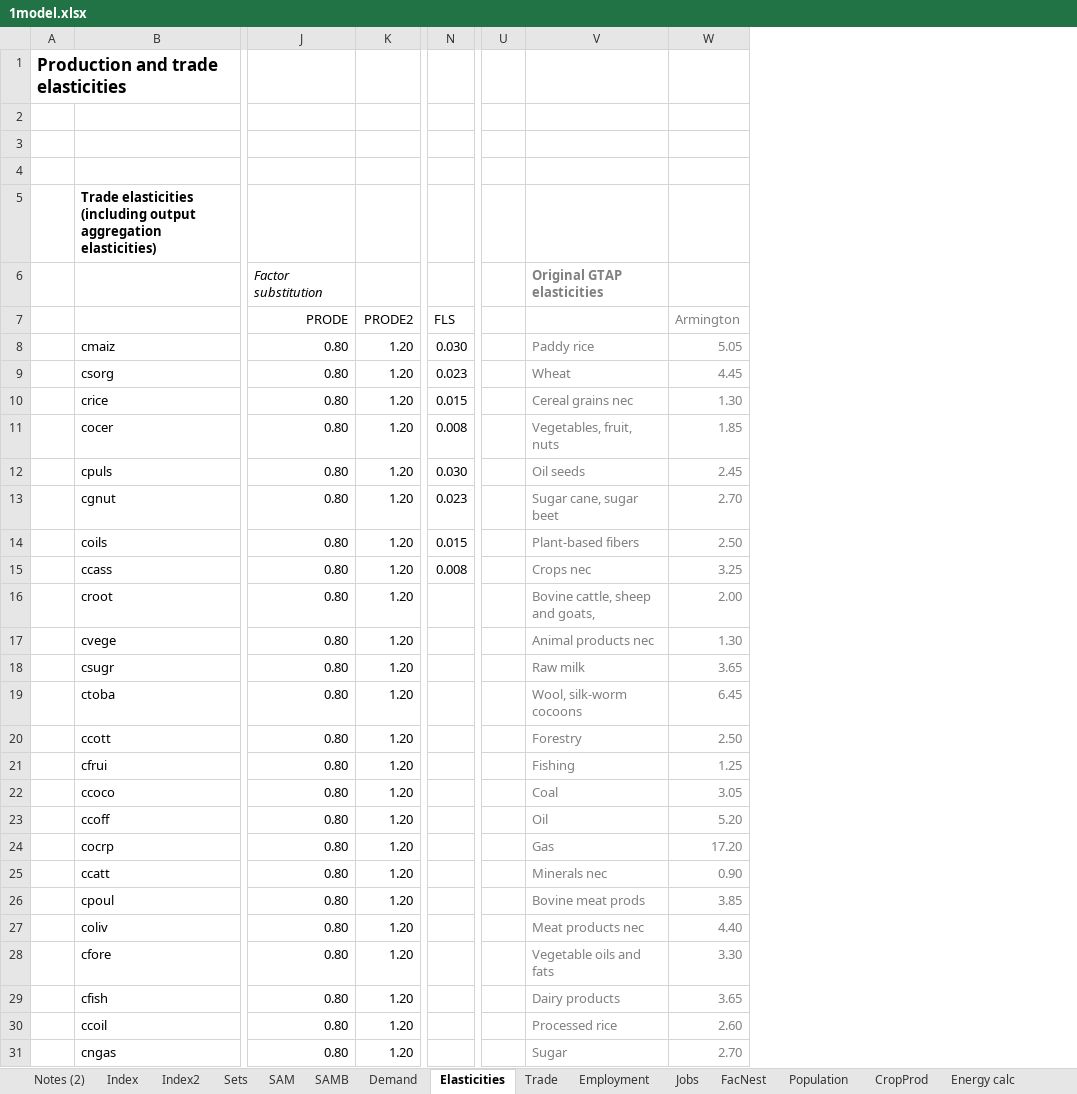
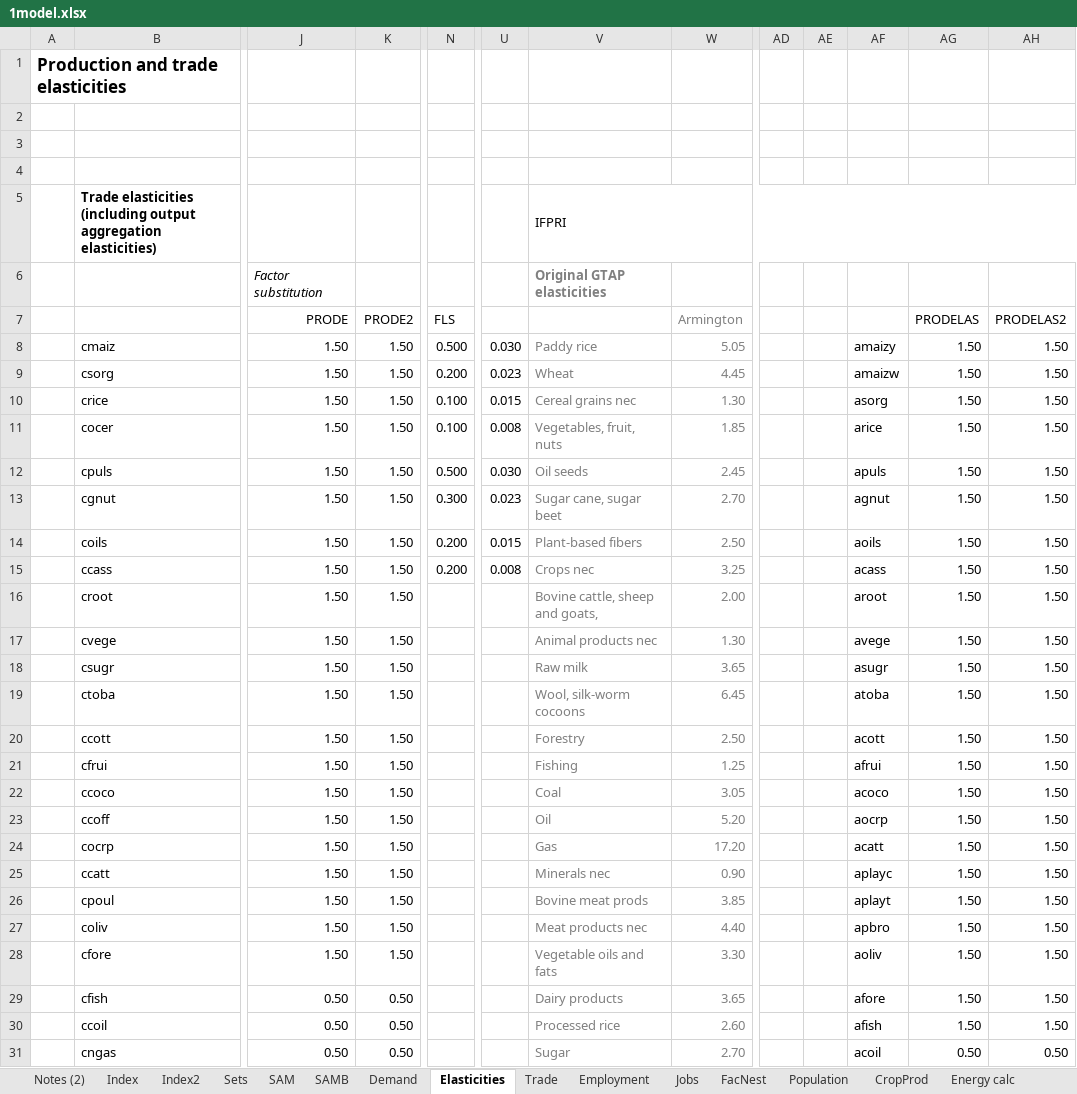
Before and after one commit to alisonERC/GHATIMGE, an Excel workbook: CGE/1model.xlsx, sheet Elasticities, drawn as a sheet; only a part is shown, gaps mark what is left out; values as stored, in another font and other column widths than the file's, no borders; removed rows and columns are numbered as before the commit, all else as after; the diff covers the shown part only; the diff names each change by its address in the sheet, - before the commit and + after, or states it on an @@ line.

```diff
--- a/CGE/1model.xlsx (sheet Elasticities)
+++ b/CGE/1model.xlsx (sheet Elasticities)
-column U, empty
+column U, rows 8-15: 0.030 | 0.023 | 0.015 | 0.008 | 0.030 | 0.023 | 0.015 | 0.008
+column AD, empty
+column AE, empty
+column AF, rows 8-31: amaizy | amaizw | asorg | arice | apuls | agnut | aoils | acass | aroot | avege | asugr | atoba | acott | afrui | acoco | aocrp | acatt | aplayc | aplayt | apbro | aoliv | afore | afish | acoil
+column AG (PRODELAS), rows 8-31: 1.50 | 1.50 | 1.50 | 1.50 | 1.50 | 1.50 | 1.50 | 1.50 | 1.50 | 1.50 | 1.50 | 1.50 | 1.50 | 1.50 | 1.50 | 1.50 | 1.50 | 1.50 | 1.50 | 1.50 | 1.50 | 1.50 | 1.50 | 0.50
+column AH (PRODELAS2), rows 8-31: 1.50 | 1.50 | 1.50 | 1.50 | 1.50 | 1.50 | 1.50 | 1.50 | 1.50 | 1.50 | 1.50 | 1.50 | 1.50 | 1.50 | 1.50 | 1.50 | 1.50 | 1.50 | 1.50 | 1.50 | 1.50 | 1.50 | 1.50 | 0.50
-V5: (empty)
+V5: IFPRI
+V5:AH5 merged
-J8:J28 (PRODE): 0.80
+J8:J28 (PRODE): 1.50
-K8:K28 (PRODE2): 1.20
+K8:K28 (PRODE2): 1.50
-N8 (FLS): 0.030
+N8 (FLS): 0.500
-N9 (FLS): 0.023
+N9 (FLS): 0.200
-N10 (FLS): 0.015
+N10 (FLS): 0.100
-N11 (FLS): 0.008
+N11 (FLS): 0.100
-N12 (FLS): 0.030
+N12 (FLS): 0.500
-N13 (FLS): 0.023
+N13 (FLS): 0.300
-N14 (FLS): 0.015
+N14 (FLS): 0.200
-N15 (FLS): 0.008
+N15 (FLS): 0.200
-J29:J31 (PRODE): 0.80
+J29:J31 (PRODE): 0.50
-K29:K31 (PRODE2): 1.20
+K29:K31 (PRODE2): 0.50
```
Also changed, not shown: 64 edited cells elsewhere in this sheet, sheet Employment, formulas that keep their value, charts or pictures, CGE/2simulation.xlsx, 4 other files.
